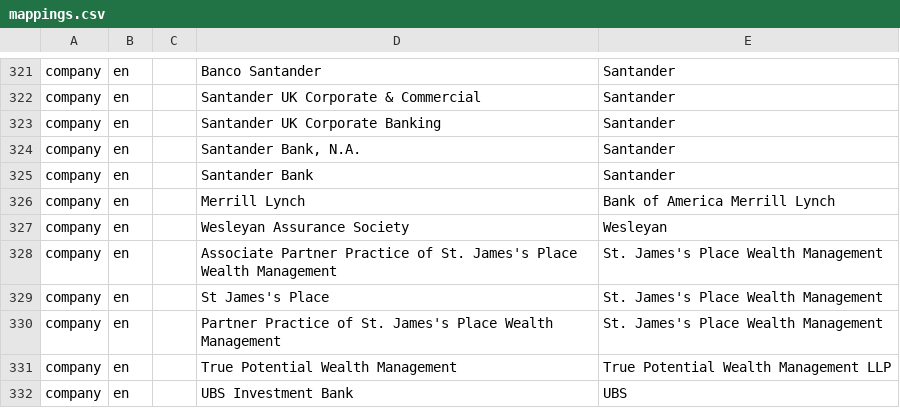
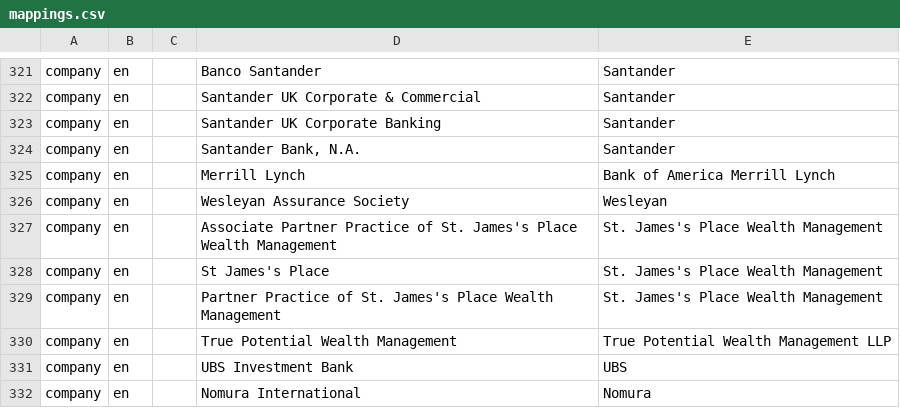
Before and after one commit to devm1023/GeekTalentDB, a CSV file: runs/mappings.csv, drawn as a sheet; only a part is shown, gaps mark what is left out; the shorter side is filled out with more unchanged rows; the diff names each change by its address in the sheet, - before the commit and + after, or states it on an @@ line.

Commit message:
fixes bugs in mappings.csv and CanonicalDB.add_location

```diff
--- a/runs/mappings.csv
+++ b/runs/mappings.csv
-row 325: company | en |  | Santander Bank | Santander
```
Also changed, not shown: 1 other file.
